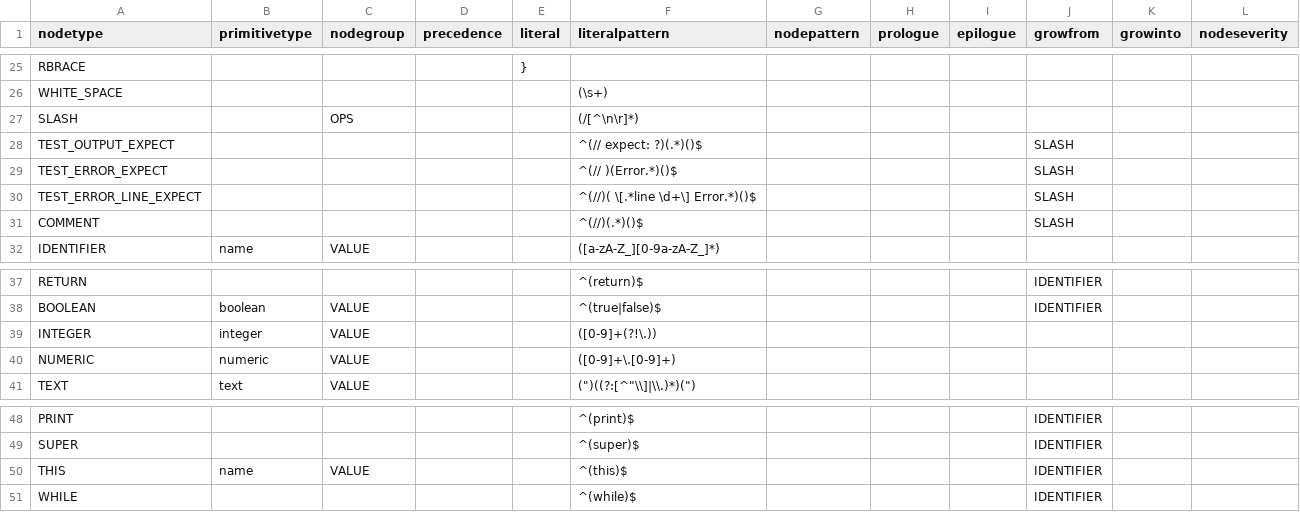
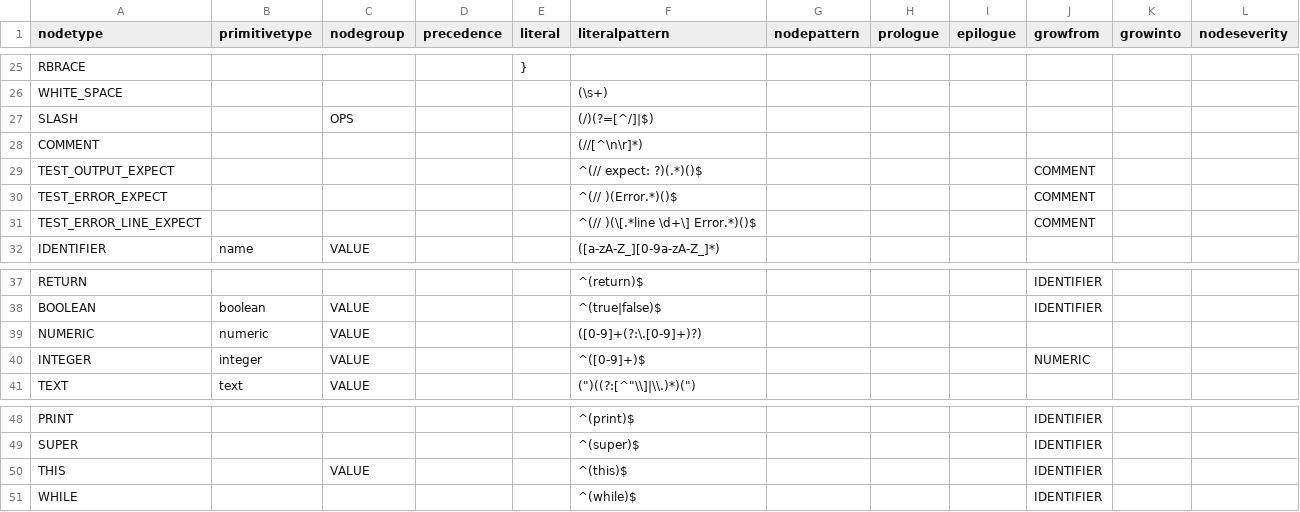
Before and after one commit to soft-lang/soft, a CSV file: languages/lox/node_types.csv, drawn as a sheet; only a part is shown, gaps mark what is left out.

```diff
--- a/languages/lox/node_types.csv
+++ b/languages/lox/node_types.csv
@@ -26,7 +26,7 @@ RBRACE,,,,},,,,,,,
 WHITE_SPACE,,,,,(\s+),,,,,,
-SLASH,,OPS,,,(/[^\n\r]*),,,,,,
-TEST_OUTPUT_EXPECT,,,,,^(// expect: ?)(.*)()$,,,,SLASH,,
-TEST_ERROR_EXPECT,,,,,^(// )(Error.*)()$,,,,SLASH,,
-TEST_ERROR_LINE_EXPECT,,,,,^(//)( \[.*line \d+\] Error.*)()$,,,,SLASH,,
-COMMENT,,,,,^(//)(.*)()$,,,,SLASH,,
+SLASH,,OPS,,,(/)(?=[^/]|$),,,,,,
+COMMENT,,,,,(//[^\n\r]*),,,,,,
+TEST_OUTPUT_EXPECT,,,,,^(// expect: ?)(.*)()$,,,,COMMENT,,
+TEST_ERROR_EXPECT,,,,,^(// )(Error.*)()$,,,,COMMENT,,
+TEST_ERROR_LINE_EXPECT,,,,,^(// )(\[.*line \d+\] Error.*)()$,,,,COMMENT,,
 IDENTIFIER,name,VALUE,,,([a-zA-Z_][0-9a-zA-Z_]*),,,,,,
@@ -38,4 +38,4 @@ RETURN,,,,,^(return)$,,,,IDENTIFIER,,
 BOOLEAN,boolean,VALUE,,,^(true|false)$,,,,IDENTIFIER,,
-INTEGER,integer,VALUE,,,([0-9]+(?!\.)),,,,,,
-NUMERIC,numeric,VALUE,,,([0-9]+\.[0-9]+),,,,,,
+NUMERIC,numeric,VALUE,,,([0-9]+(?:\.[0-9]+)?),,,,,,
+INTEGER,integer,VALUE,,,^([0-9]+)$,,,,NUMERIC,,
 TEXT,text,VALUE,,,"("")((?:[^""\\]|\\.)*)("")",,,,,,
@@ -49,3 +49,3 @@ PRINT,,,,,^(print)$,,,,IDENTIFIER,,
 SUPER,,,,,^(super)$,,,,IDENTIFIER,,
-THIS,name,VALUE,,,^(this)$,,,,IDENTIFIER,,
+THIS,,VALUE,,,^(this)$,,,,IDENTIFIER,,
 WHILE,,,,,^(while)$,,,,IDENTIFIER,,
```
Also changed, not shown: 28 other files.
